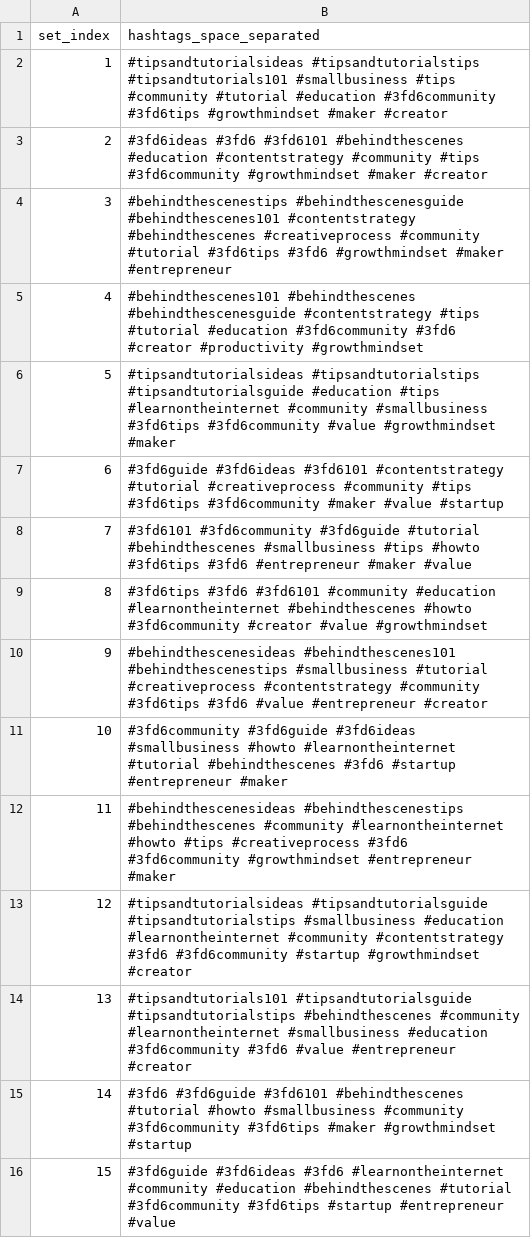
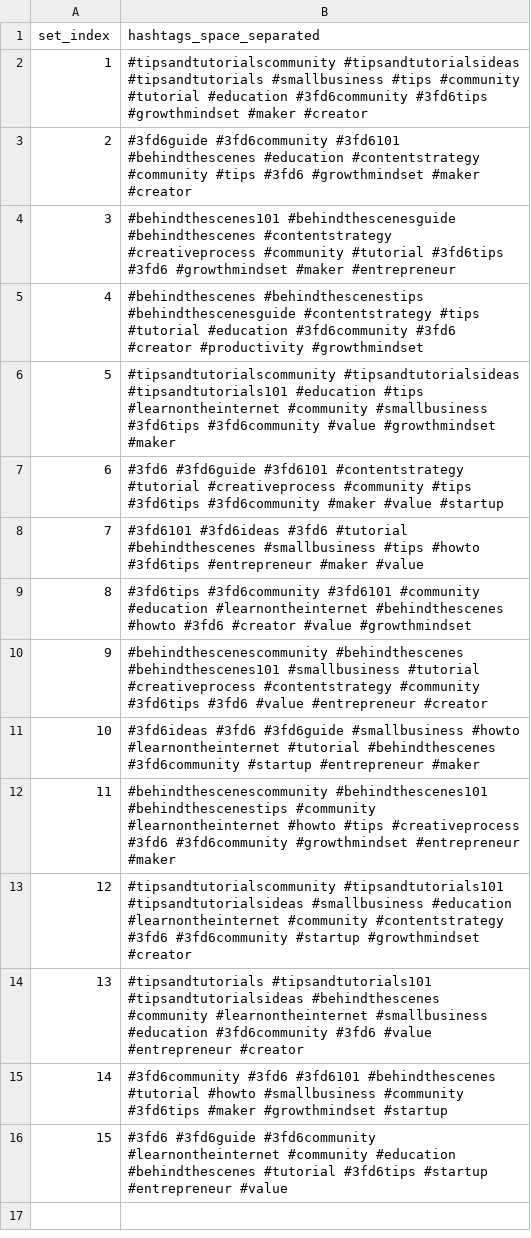
Before and after one commit to NoBode-x/NoBody.IPA, a CSV file: output/3fd6/hashtags.csv, drawn as a sheet.

```diff
--- a/output/3fd6/hashtags.csv
+++ b/output/3fd6/hashtags.csv
@@ -1,16 +1,16 @@
 set_index,hashtags_space_separated
-1,#tipsandtutorialsideas #tipsandtutorialstips #tipsandtutorials101 #smallbusiness #tips #community #tutorial #education #3fd6community #3fd6tips #growthmindset #maker #creator
-2,#3fd6ideas #3fd6 #3fd6101 #behindthescenes #education #contentstrategy #community #tips #3fd6community #growthmindset #maker #creator
-3,#behindthescenestips #behindthescenesguide #behindthescenes101 #contentstrategy #behindthescenes #creativeprocess #community #tutorial #3fd6tips #3fd6 #growthmindset #maker #entrepreneur
-4,#behindthescenes101 #behindthescenes #behindthescenesguide #contentstrategy #tips #tutorial #education #3fd6community #3fd6 #creator #productivity #growthmindset
-5,#tipsandtutorialsideas #tipsandtutorialstips #tipsandtutorialsguide #education #tips #learnontheinternet #community #smallbusiness #3fd6tips #3fd6community #value #growthmindset #maker
-6,#3fd6guide #3fd6ideas #3fd6101 #contentstrategy #tutorial #creativeprocess #community #tips #3fd6tips #3fd6community #maker #value #startup
-7,#3fd6101 #3fd6community #3fd6guide #tutorial #behindthescenes #smallbusiness #tips #howto #3fd6tips #3fd6 #entrepreneur #maker #value
-8,#3fd6tips #3fd6 #3fd6101 #community #education #learnontheinternet #behindthescenes #howto #3fd6community #creator #value #growthmindset
-9,#behindthescenesideas #behindthescenes101 #behindthescenestips #smallbusiness #tutorial #creativeprocess #contentstrategy #community #3fd6tips #3fd6 #value #entrepreneur #creator
-10,#3fd6community #3fd6guide #3fd6ideas #smallbusiness #howto #learnontheinternet #tutorial #behindthescenes #3fd6 #startup #entrepreneur #maker
-11,#behindthescenesideas #behindthescenestips #behindthescenes #community #learnontheinternet #howto #tips #creativeprocess #3fd6 #3fd6community #growthmindset #entrepreneur #maker
-12,#tipsandtutorialsideas #tipsandtutorialsguide #tipsandtutorialstips #smallbusiness #education #learnontheinternet #community #contentstrategy #3fd6 #3fd6community #startup #growthmindset #creator
-13,#tipsandtutorials101 #tipsandtutorialsguide #tipsandtutorialstips #behindthescenes #community #learnontheinternet #smallbusiness #education #3fd6community #3fd6 #value #entrepreneur #creator
-14,#3fd6 #3fd6guide #3fd6101 #behindthescenes #tutorial #howto #smallbusiness #community #3fd6community #3fd6tips #maker #growthmindset #startup
-15,#3fd6guide #3fd6ideas #3fd6 #learnontheinternet #community #education #behindthescenes #tutorial #3fd6community #3fd6tips #startup #entrepreneur #value
+1,#tipsandtutorialscommunity #tipsandtutorialsideas #tipsandtutorials #smallbusiness #tips #community #tutorial #education #3fd6community #3fd6tips #growthmindset #maker #creator
+2,#3fd6guide #3fd6community #3fd6101 #behindthescenes #education #contentstrategy #community #tips #3fd6 #growthmindset #maker #creator
+3,#behindthescenes101 #behindthescenesguide #behindthescenes #contentstrategy #creativeprocess #community #tutorial #3fd6tips #3fd6 #growthmindset #maker #entrepreneur
+4,#behindthescenes #behindthescenestips #behindthescenesguide #contentstrategy #tips #tutorial #education #3fd6community #3fd6 #creator #productivity #growthmindset
+5,#tipsandtutorialscommunity #tipsandtutorialsideas #tipsandtutorials101 #education #tips #learnontheinternet #community #smallbusiness #3fd6tips #3fd6community #value #growthmindset #maker
+6,#3fd6 #3fd6guide #3fd6101 #contentstrategy #tutorial #creativeprocess #community #tips #3fd6tips #3fd6community #maker #value #startup
+7,#3fd6101 #3fd6ideas #3fd6 #tutorial #behindthescenes #smallbusiness #tips #howto #3fd6tips #entrepreneur #maker #value
+8,#3fd6tips #3fd6community #3fd6101 #community #education #learnontheinternet #behindthescenes #howto #3fd6 #creator #value #growthmindset
+9,#behindthescenescommunity #behindthescenes #behindthescenes101 #smallbusiness #tutorial #creativeprocess #contentstrategy #community #3fd6tips #3fd6 #value #entrepreneur #creator
+10,#3fd6ideas #3fd6 #3fd6guide #smallbusiness #howto #learnontheinternet #tutorial #behindthescenes #3fd6community #startup #entrepreneur #maker
+11,#behindthescenescommunity #behindthescenes101 #behindthescenestips #community #learnontheinternet #howto #tips #creativeprocess #3fd6 #3fd6community #growthmindset #entrepreneur #maker
+12,#tipsandtutorialscommunity #tipsandtutorials101 #tipsandtutorialsideas #smallbusiness #education #learnontheinternet #community #contentstrategy #3fd6 #3fd6community #startup #growthmindset #creator
+13,#tipsandtutorials #tipsandtutorials101 #tipsandtutorialsideas #behindthescenes #community #learnontheinternet #smallbusiness #education #3fd6community #3fd6 #value #entrepreneur #creator
+14,#3fd6community #3fd6 #3fd6101 #behindthescenes #tutorial #howto #smallbusiness #community #3fd6tips #maker #growthmindset #startup
+15,#3fd6 #3fd6guide #3fd6community #learnontheinternet #community #education #behindthescenes #tutorial #3fd6tips #startup #entrepreneur #value
```
Also changed, not shown: output/3fd6/calendar.csv, 1 other file.
